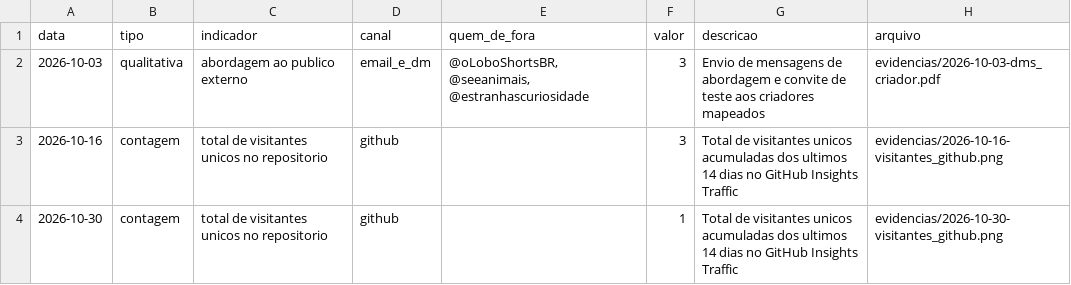
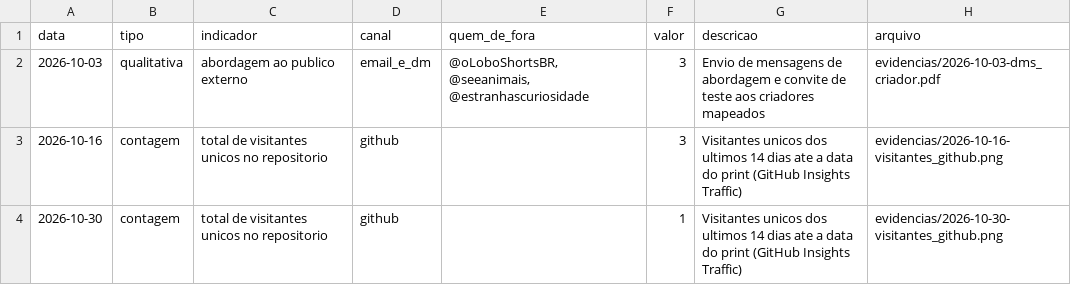
Before and after one commit to MatheusBernardino/API, a CSV file: evidencias.csv, drawn as a sheet.

Commit message:
docs: ajusta a descricao dos visitantes unicos no csv

```diff
--- a/evidencias.csv
+++ b/evidencias.csv
@@ -2,3 +2,3 @@ data,tipo,indicador,canal,quem_de_fora,valor,descricao,arquivo
 2026-10-03,qualitativa,abordagem ao publico externo,email_e_dm,"@oLoboShortsBR, @seeanimais, @estranhascuriosidade",3,Envio de mensagens de abordagem e convite de teste aos criadores mapeados,evidencias/2026-10-03-dms_criador.pdf
-2026-10-16,contagem,total de visitantes unicos no repositorio,github,,3,Total de visitantes unicos acumuladas dos ultimos 14 dias no GitHub Insights Traffic,evidencias/2026-10-16-visitantes_github.png
-2026-10-30,contagem,total de visitantes unicos no repositorio,github,,1,Total de visitantes unicos acumuladas dos ultimos 14 dias no GitHub Insights Traffic,evidencias/2026-10-30-visitantes_github.png
+2026-10-16,contagem,total de visitantes unicos no repositorio,github,,3,Visitantes unicos dos ultimos 14 dias ate a data do print (GitHub Insights Traffic),evidencias/2026-10-16-visitantes_github.png
+2026-10-30,contagem,total de visitantes unicos no repositorio,github,,1,Visitantes unicos dos ultimos 14 dias ate a data do print (GitHub Insights Traffic),evidencias/2026-10-30-visitantes_github.png
```
